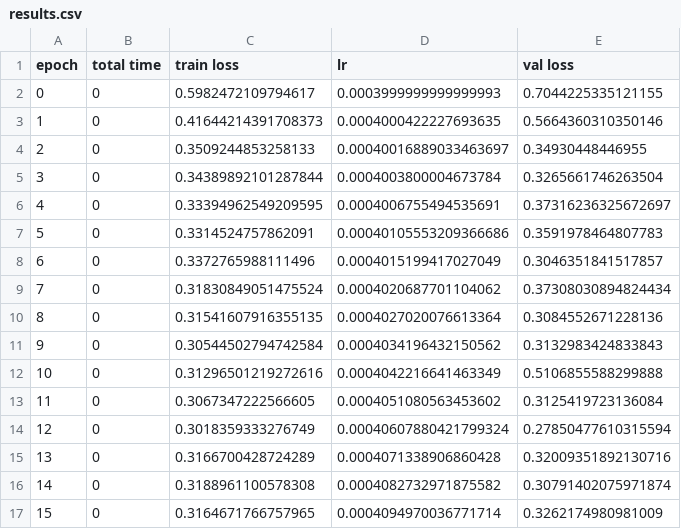
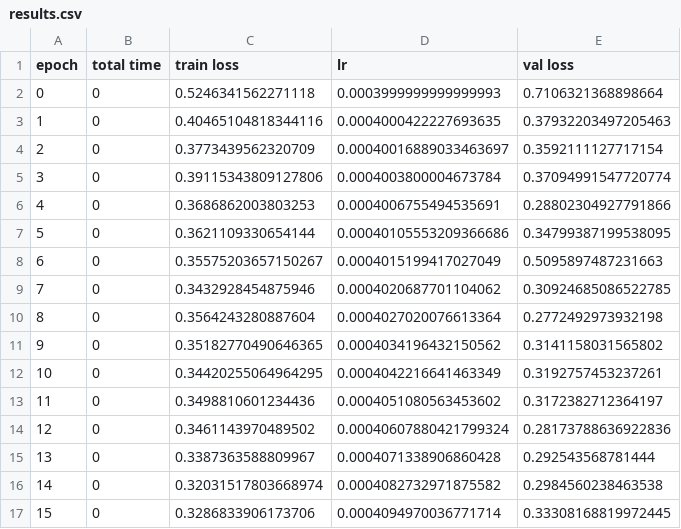
Before and after one commit to ashen007/forest-cover-shrinking, a CSV file: notebooks/daudt/fcfe_res/results.csv, drawn as a sheet; only a part is shown; the diff covers the shown part only.

```diff
--- a/notebooks/daudt/fcfe_res/results.csv
+++ b/notebooks/daudt/fcfe_res/results.csv
@@ -1,17 +1,17 @@
 epoch,total time,train loss,lr,val loss
-0,0,0.5982472109794617,0.0003999999999999993,0.7044225335121155
-1,0,0.41644214391708373,0.0004000422227693635,0.5664360310350146
-2,0,0.3509244853258133,0.00040016889033463697,0.34930448446955
-3,0,0.34389892101287844,0.0004003800004673784,0.3265661746263504
-4,0,0.33394962549209595,0.0004006755494535691,0.37316236325672697
-5,0,0.3314524757862091,0.00040105553209366686,0.3591978464807783
-6,0,0.3372765988111496,0.0004015199417027049,0.3046351841517857
-7,0,0.31830849051475524,0.0004020687701104062,0.37308030894824434
-8,0,0.31541607916355135,0.0004027020076613364,0.3084552671228136
-9,0,0.30544502794742584,0.0004034196432150562,0.3132983424833843
-10,0,0.31296501219272616,0.0004042216641463349,0.5106855588299888
-11,0,0.3067347222566605,0.0004051080563453602,0.3125419723136084
-12,0,0.3018359333276749,0.00040607880421799324,0.27850477610315594
-13,0,0.3166700428724289,0.0004071338906860428,0.32009351892130716
-14,0,0.3188961100578308,0.0004082732971875582,0.30791402075971874
-15,0,0.3164671766757965,0.0004094970036771714,0.3262174980981009
+0,0,0.5246341562271118,0.0003999999999999993,0.7106321368898664
+1,0,0.40465104818344116,0.0004000422227693635,0.37932203497205463
+2,0,0.3773439562320709,0.00040016889033463697,0.3592111127717154
+3,0,0.39115343809127806,0.0004003800004673784,0.37094991547720774
+4,0,0.3686862003803253,0.0004006755494535691,0.28802304927791866
+5,0,0.3621109330654144,0.00040105553209366686,0.34799387199538095
+6,0,0.35575203657150267,0.0004015199417027049,0.5095897487231663
+7,0,0.3432928454875946,0.0004020687701104062,0.30924685086522785
+8,0,0.3564243280887604,0.0004027020076613364,0.2772492973932198
+9,0,0.35182770490646365,0.0004034196432150562,0.3141158031565802
+10,0,0.34420255064964295,0.0004042216641463349,0.3192757453237261
+11,0,0.3498810601234436,0.0004051080563453602,0.3172382712364197
+12,0,0.3461143970489502,0.00040607880421799324,0.28173788636922836
+13,0,0.3387363588809967,0.0004071338906860428,0.292543568781444
+14,0,0.32031517803668974,0.0004082732971875582,0.2984560238463538
+15,0,0.3286833906173706,0.0004094970036771714,0.33308168819972445
```
Also changed, not shown: 168 edited cells elsewhere in this file, notebooks/daudt/fcfe_res/metric_eval.csv, notebooks/daudt/fcfe_resnext/metric_eval.csv, 11 other files.
